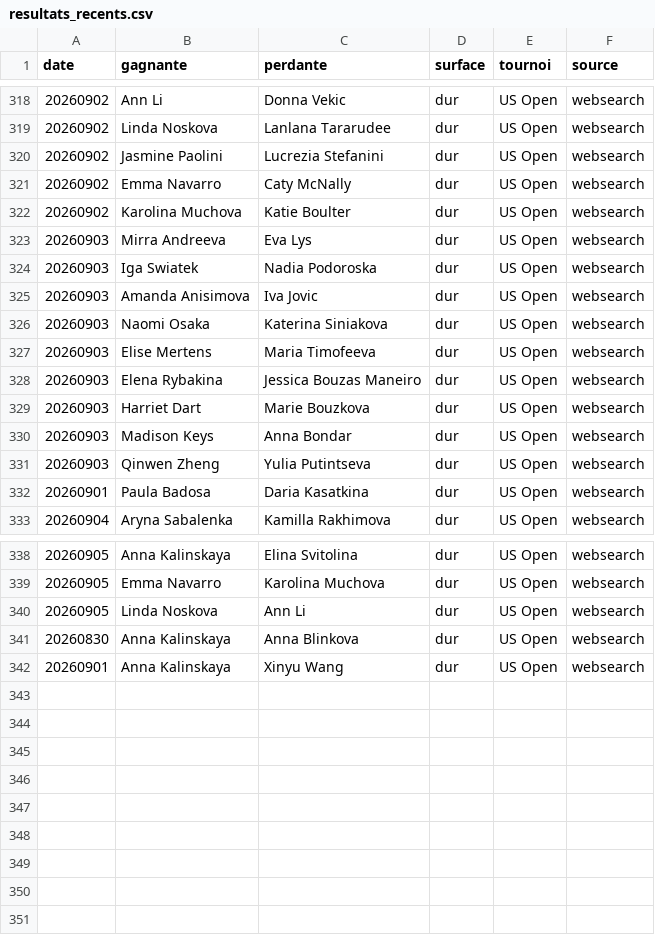
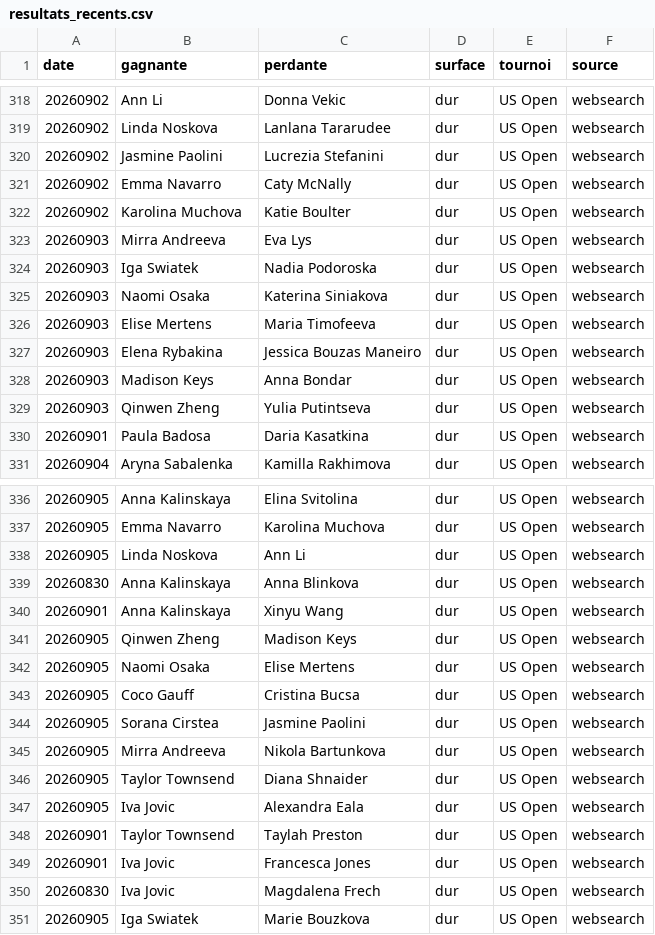
Before and after one commit to lilian93000/Pok-mon-, a CSV file: paris-sportifs/donnees/resultats_recents.csv, drawn as a sheet; only a part is shown, gaps mark what is left out.

```diff
--- a/paris-sportifs/donnees/resultats_recents.csv
+++ b/paris-sportifs/donnees/resultats_recents.csv
@@ -324,3 +324,2 @@ date,gagnante,perdante,surface,tournoi,source
 20260903,Iga Swiatek,Nadia Podoroska,dur,US Open,websearch
-20260903,Amanda Anisimova,Iva Jovic,dur,US Open,websearch
 20260903,Naomi Osaka,Katerina Siniakova,dur,US Open,websearch
@@ -328,3 +327,2 @@ date,gagnante,perdante,surface,tournoi,source
 20260903,Elena Rybakina,Jessica Bouzas Maneiro,dur,US Open,websearch
-20260903,Harriet Dart,Marie Bouzkova,dur,US Open,websearch
 20260903,Madison Keys,Anna Bondar,dur,US Open,websearch
@@ -342 +340,12 @@ date,gagnante,perdante,surface,tournoi,source
 20260901,Anna Kalinskaya,Xinyu Wang,dur,US Open,websearch
+20260905,Qinwen Zheng,Madison Keys,dur,US Open,websearch
+20260905,Naomi Osaka,Elise Mertens,dur,US Open,websearch
+20260905,Coco Gauff,Cristina Bucsa,dur,US Open,websearch
+20260905,Sorana Cirstea,Jasmine Paolini,dur,US Open,websearch
+20260905,Mirra Andreeva,Nikola Bartunkova,dur,US Open,websearch
+20260905,Taylor Townsend,Diana Shnaider,dur,US Open,websearch
+20260905,Iva Jovic,Alexandra Eala,dur,US Open,websearch
+20260901,Taylor Townsend,Taylah Preston,dur,US Open,websearch
+20260901,Iva Jovic,Francesca Jones,dur,US Open,websearch
+20260830,Iva Jovic,Magdalena Frech,dur,US Open,websearch
+20260905,Iga Swiatek,Marie Bouzkova,dur,US Open,websearch
```
